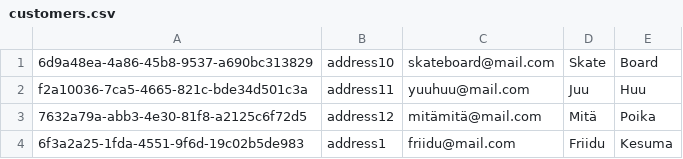
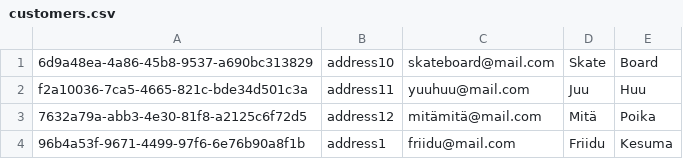
Before and after one commit to miofri/Integrify-12-Customer-Database, a CSV file: customers.csv, drawn as a sheet.

```diff
--- a/customers.csv
+++ b/customers.csv
@@ -3,2 +3,2 @@ f2a10036-7ca5-4665-821c-bde34d501c3a,address11,yuuhuu@mail.com,Juu,Huu
 7632a79a-abb3-4e30-81f8-a2125c6f72d5,address12,mitämitä@mail.com,Mitä,Poika
-6f3a2a25-1fda-4551-9f6d-19c02b5de983,address1,friidu@mail.com,Friidu,Kesuma
+96b4a53f-9671-4499-97f6-6e76b90a8f1b,address1,friidu@mail.com,Friidu,Kesuma
```
Also changed, not shown: 3 other files.
